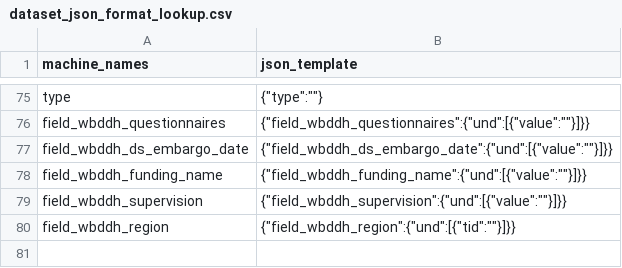
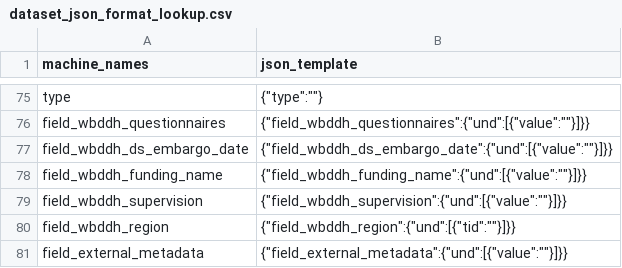
Before and after one commit to tonyfujs/ddhconnect, a CSV file: data-raw/dataset_json_format_lookup.csv, drawn as a sheet; only a part is shown, gaps mark what is left out; the diff names each change by its address in the sheet, - before the commit and + after, or states it on an @@ line.

Commit message:
added external metadata field

```diff
--- a/data-raw/dataset_json_format_lookup.csv
+++ b/data-raw/dataset_json_format_lookup.csv
+row 81: field_external_metadata | {"field_external_metadata":{"und":[{"value":""}]}}
```
Also changed, not shown: 1 other file.
